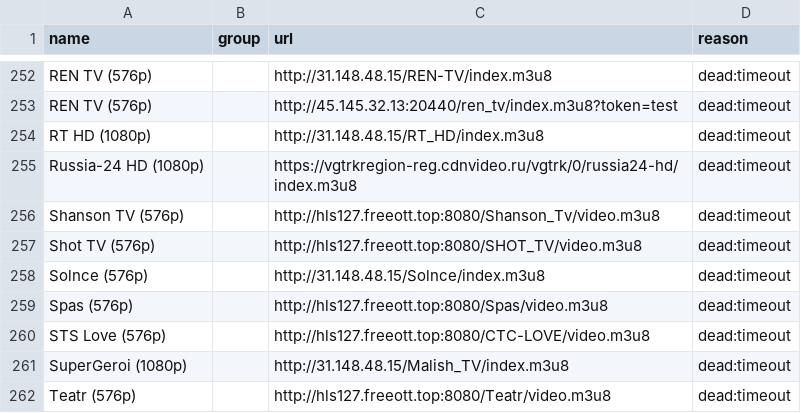
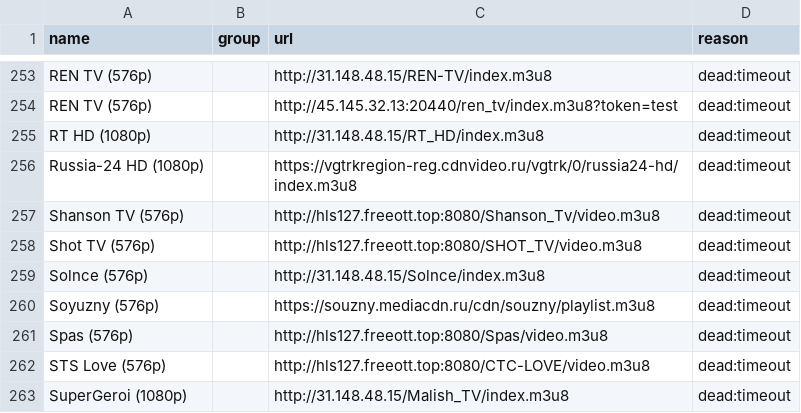
Before and after one commit to gvineon550-coder/8Z6evf3ezzM469, a CSV file: docs/rejected.csv, drawn as a sheet; only a part is shown, gaps mark what is left out; the shorter side is filled out with more unchanged rows; the diff covers the shown part only; the diff names each change by its address in the sheet, - before the commit and + after, or states it on an @@ line.

```diff
--- a/docs/rejected.csv
+++ b/docs/rejected.csv
+row 260: Soyuzny (576p) |  | https://souzny.mediacdn.ru/cdn/souzny/playlist.m3u8 | dead:timeout
```
Also changed, not shown: 6 added rows, 2 removed rows and 4 edited cells elsewhere in this file, 31 other files.
